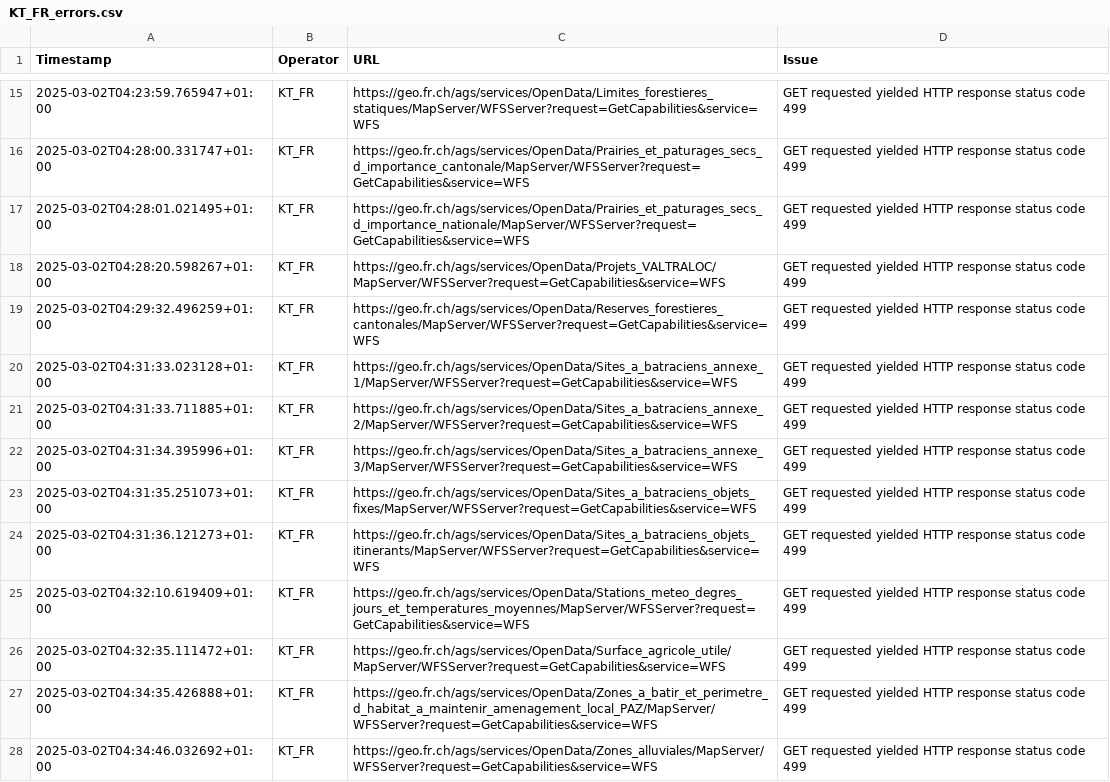
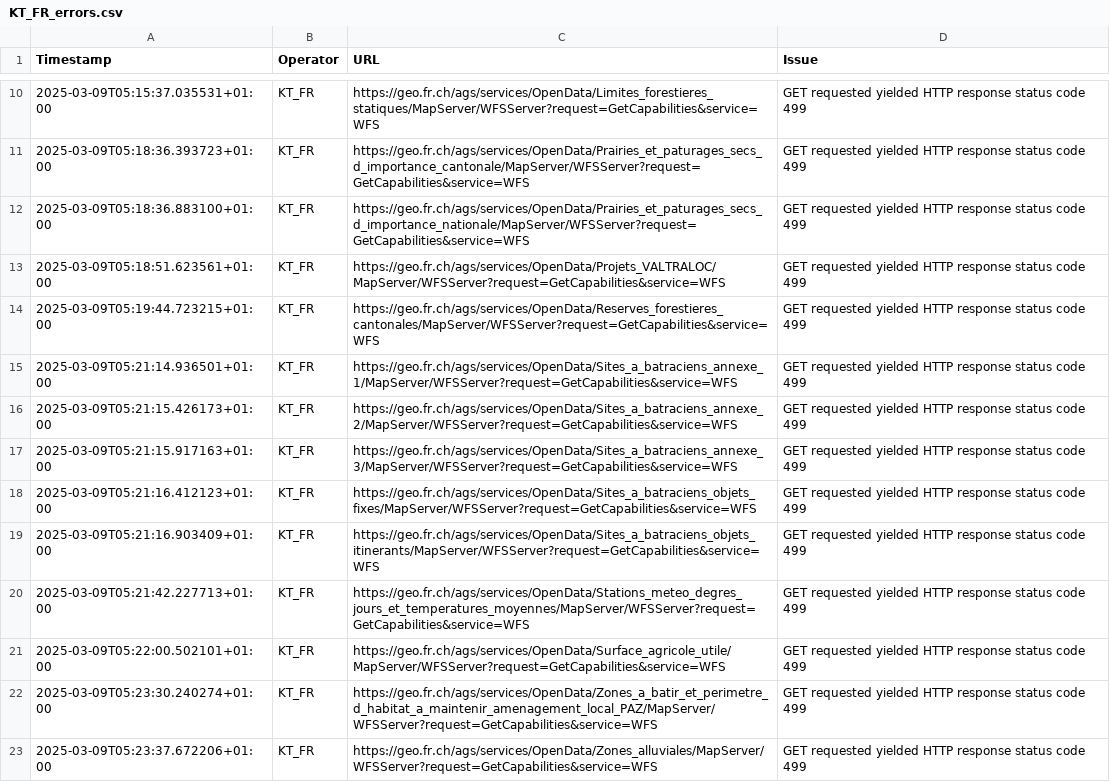
Before and after one commit to FHNW-IVGI/Geoharvester, a CSV file: scraper/tools/KT_FR_errors.csv, drawn as a sheet; only a part is shown, gaps mark what is left out; addresses are those after the commit; the diff covers the shown part only; the diff names each change by its address in the sheet, - before the commit and + after, or states it on an @@ line.

```diff
--- a/scraper/tools/KT_FR_errors.csv
+++ b/scraper/tools/KT_FR_errors.csv
-A10 (Timestamp): 2025-03-02T04:23:59.765947+01:00
+A10 (Timestamp): 2025-03-09T05:15:37.035531+01:00
-A11 (Timestamp): 2025-03-02T04:28:00.331747+01:00
+A11 (Timestamp): 2025-03-09T05:18:36.393723+01:00
-A12 (Timestamp): 2025-03-02T04:28:01.021495+01:00
+A12 (Timestamp): 2025-03-09T05:18:36.883100+01:00
-A13 (Timestamp): 2025-03-02T04:28:20.598267+01:00
+A13 (Timestamp): 2025-03-09T05:18:51.623561+01:00
-A14 (Timestamp): 2025-03-02T04:29:32.496259+01:00
+A14 (Timestamp): 2025-03-09T05:19:44.723215+01:00
-A15 (Timestamp): 2025-03-02T04:31:33.023128+01:00
+A15 (Timestamp): 2025-03-09T05:21:14.936501+01:00
-A16 (Timestamp): 2025-03-02T04:31:33.711885+01:00
+A16 (Timestamp): 2025-03-09T05:21:15.426173+01:00
-A17 (Timestamp): 2025-03-02T04:31:34.395996+01:00
+A17 (Timestamp): 2025-03-09T05:21:15.917163+01:00
-A18 (Timestamp): 2025-03-02T04:31:35.251073+01:00
+A18 (Timestamp): 2025-03-09T05:21:16.412123+01:00
-A19 (Timestamp): 2025-03-02T04:31:36.121273+01:00
+A19 (Timestamp): 2025-03-09T05:21:16.903409+01:00
-A20 (Timestamp): 2025-03-02T04:32:10.619409+01:00
+A20 (Timestamp): 2025-03-09T05:21:42.227713+01:00
-A21 (Timestamp): 2025-03-02T04:32:35.111472+01:00
+A21 (Timestamp): 2025-03-09T05:22:00.502101+01:00
-A22 (Timestamp): 2025-03-02T04:34:35.426888+01:00
+A22 (Timestamp): 2025-03-09T05:23:30.240274+01:00
-A23 (Timestamp): 2025-03-02T04:34:46.032692+01:00
+A23 (Timestamp): 2025-03-09T05:23:37.672206+01:00
```
Also changed, not shown: 5 removed rows and 44 edited cells elsewhere in this file, scraper/tools/Geodienste_errors.csv, scraper/tools/KT_BE_errors.csv, 9 other files.
